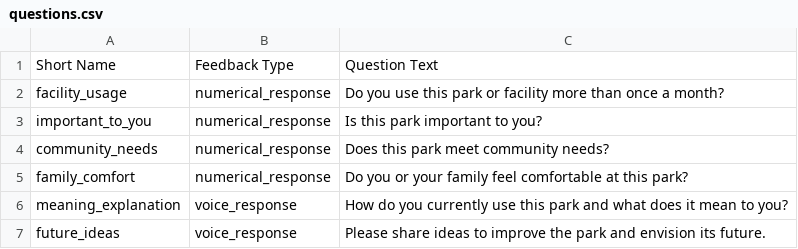
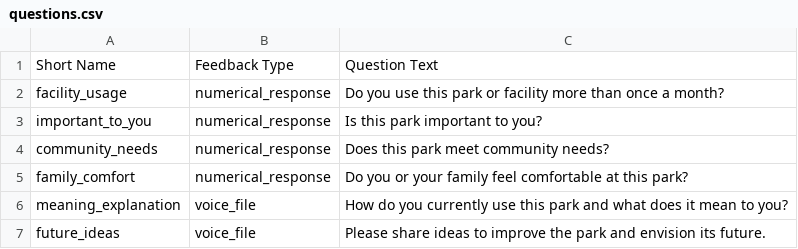
Before and after one commit to postcode/cityvoice, a CSV file: data/questions.csv, drawn as a sheet.

Commit message:
Update the voice questions to have the correct feedback type.

```diff
--- a/data/questions.csv
+++ b/data/questions.csv
@@ -5,3 +5,3 @@ community_needs,numerical_response,Does this park meet community needs?
 family_comfort,numerical_response,Do you or your family feel comfortable at this park?
-meaning_explanation,voice_response,How do you currently use this park and what does it mean to you?
-future_ideas,voice_response,Please share ideas to improve the park and envision its future.
+meaning_explanation,voice_file,How do you currently use this park and what does it mean to you?
+future_ideas,voice_file,Please share ideas to improve the park and envision its future.
```
